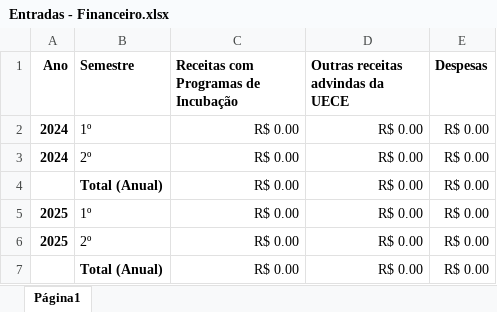
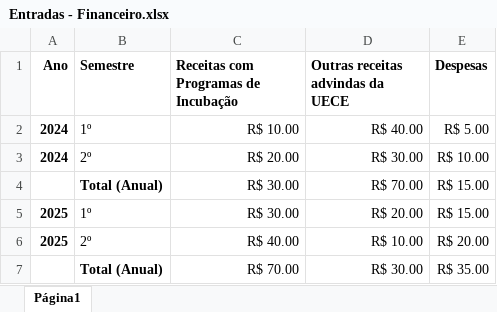
Before and after one commit to AbymaelLopes/INCUBAUECE, an Excel workbook: bases_de_dados/Entradas - Financeiro.xlsx, sheet Página1, drawn as a sheet; values as stored, in another font and other column widths than the file's, no borders; charts and pictures not drawn; the diff names each change by its address in the sheet, - before the commit and + after, or states it on an @@ line.

```diff
--- a/bases_de_dados/Entradas - Financeiro.xlsx (sheet Página1)
+++ b/bases_de_dados/Entradas - Financeiro.xlsx (sheet Página1)
-C2: R$ 0.00
+C2: R$ 10.00
-D2 (Outras receitas advindas da UECE): R$ 0.00
+D2 (Outras receitas advindas da UECE): R$ 40.00
-E2 (Despesas): R$ 0.00
+E2 (Despesas): R$ 5.00
-C3: R$ 0.00
+C3: R$ 20.00
-D3 (Outras receitas advindas da UECE): R$ 0.00
+D3 (Outras receitas advindas da UECE): R$ 30.00
-E3 (Despesas): R$ 0.00
+E3 (Despesas): R$ 10.00
-C4:C5: R$ 0.00
+C4:C5: R$ 30.00
-D4 (Outras receitas advindas da UECE): R$ 0.00
+D4 (Outras receitas advindas da UECE): R$ 70.00
-E4:E5 (Despesas): R$ 0.00
+E4:E5 (Despesas): R$ 15.00
-D5 (Outras receitas advindas da UECE): R$ 0.00
+D5 (Outras receitas advindas da UECE): R$ 20.00
-C6: R$ 0.00
+C6: R$ 40.00
-D6 (Outras receitas advindas da UECE): R$ 0.00
+D6 (Outras receitas advindas da UECE): R$ 10.00
-E6 (Despesas): R$ 0.00
+E6 (Despesas): R$ 20.00
-C7: R$ 0.00
+C7: R$ 70.00
-D7 (Outras receitas advindas da UECE): R$ 0.00
+D7 (Outras receitas advindas da UECE): R$ 30.00
-E7 (Despesas): R$ 0.00
+E7 (Despesas): R$ 35.00
```
Also changed, not shown: charts or pictures, 3 other files.
